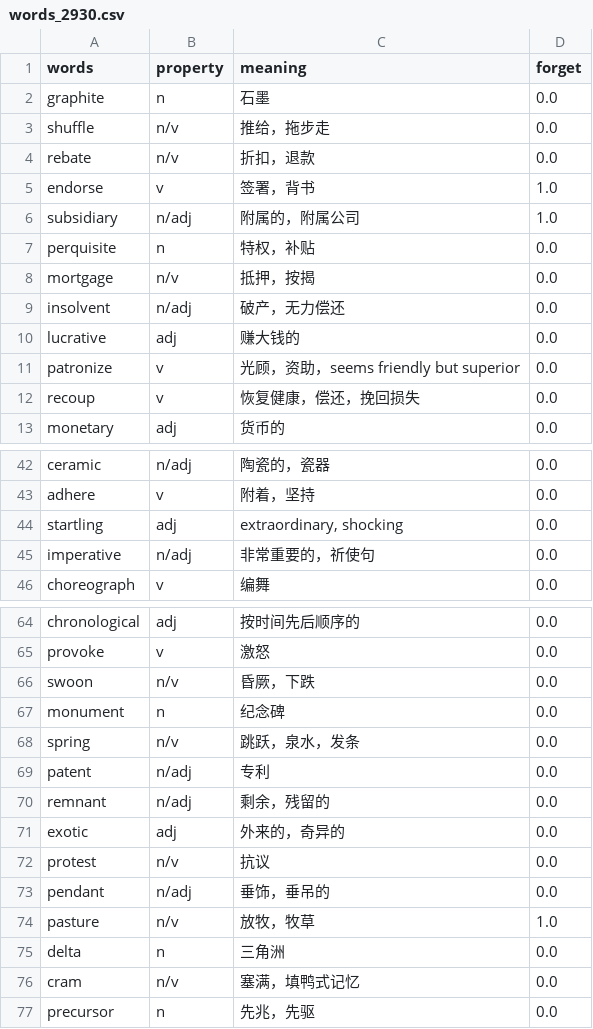
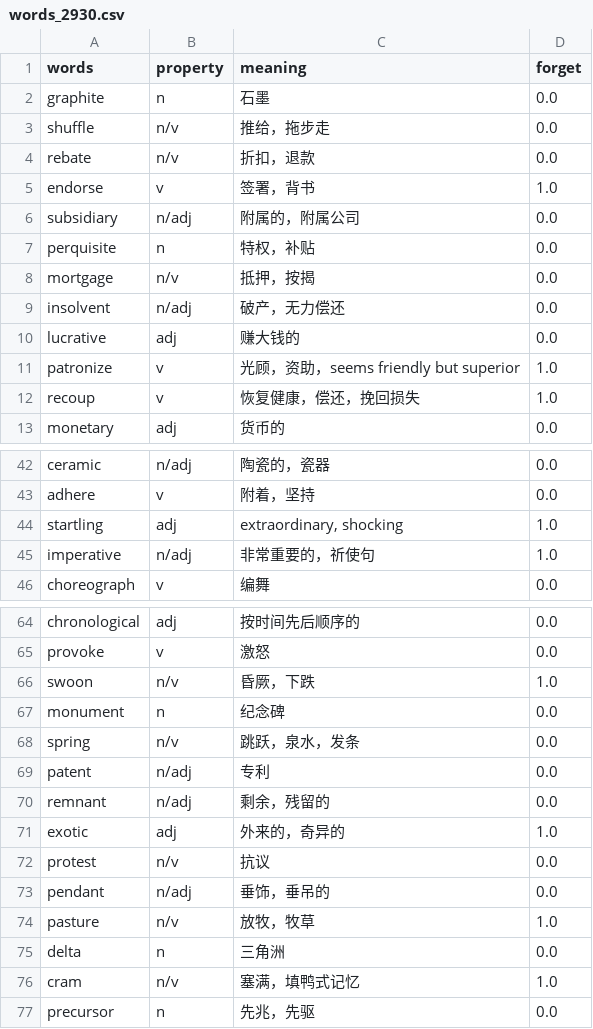
Before and after one commit to Jianshu-L/words, a CSV file: words_2930.csv, drawn as a sheet; only a part is shown, gaps mark what is left out; the diff covers the shown part only.

Commit message:
update 2930 forget

```diff
--- a/words_2930.csv
+++ b/words_2930.csv
@@ -5,3 +5,3 @@ rebate,n/v,折扣，退款,0.0
 endorse,v,签署，背书,1.0
-subsidiary,n/adj,附属的，附属公司,1.0
+subsidiary,n/adj,附属的，附属公司,0.0
 perquisite,n,特权，补贴,0.0
@@ -10,4 +10,4 @@ insolvent,n/adj,破产，无力偿还,0.0
 lucrative,adj,赚大钱的,0.0
-patronize,v,光顾，资助，seems friendly but superior,0.0
-recoup,v,恢复健康，偿还，挽回损失,0.0
+patronize,v,光顾，资助，seems friendly but superior,1.0
+recoup,v,恢复健康，偿还，挽回损失,1.0
 monetary,adj,货币的,0.0
@@ -43,4 +43,4 @@ ceramic,n/adj,陶瓷的，瓷器,0.0
 adhere,v,附着，坚持,0.0
-startling,adj,"extraordinary, shocking",0.0
-imperative,n/adj,非常重要的，祈使句,0.0
+startling,adj,"extraordinary, shocking",1.0
+imperative,n/adj,非常重要的，祈使句,1.0
 choreograph,v,编舞,0.0
@@ -65,3 +65,3 @@ chronological,adj,按时间先后顺序的,0.0
 provoke,v,激怒,0.0
-swoon,n/v,昏厥，下跌,0.0
+swoon,n/v,昏厥，下跌,1.0
 monument,n,纪念碑,0.0
@@ -70,3 +70,3 @@ patent,n/adj,专利,0.0
 remnant,n/adj,剩余，残留的,0.0
-exotic,adj,外来的，奇异的,0.0
+exotic,adj,外来的，奇异的,1.0
 protest,n/v,抗议,0.0
@@ -75,3 +75,3 @@ pasture,n/v,放牧，牧草,1.0
 delta,n,三角洲,0.0
-cram,n/v,塞满，填鸭式记忆,0.0
+cram,n/v,塞满，填鸭式记忆,1.0
 precursor,n,先兆，先驱,0.0
```
Also changed, not shown: 4 edited cells elsewhere in this file.
